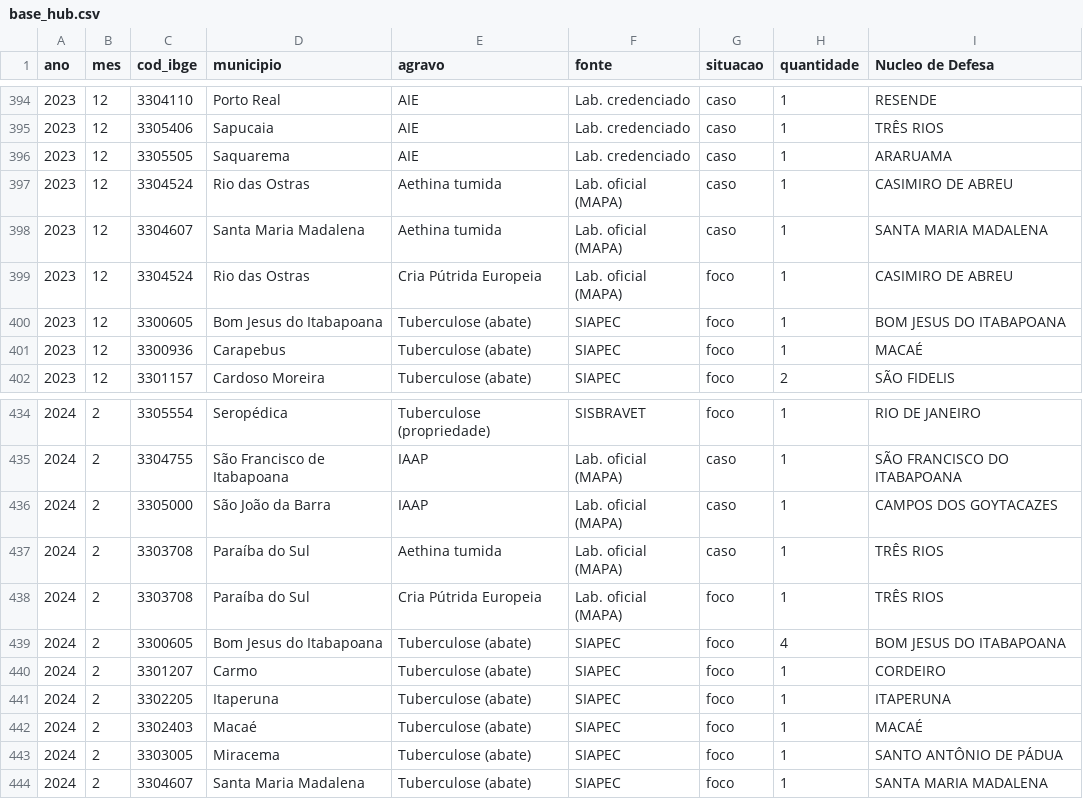
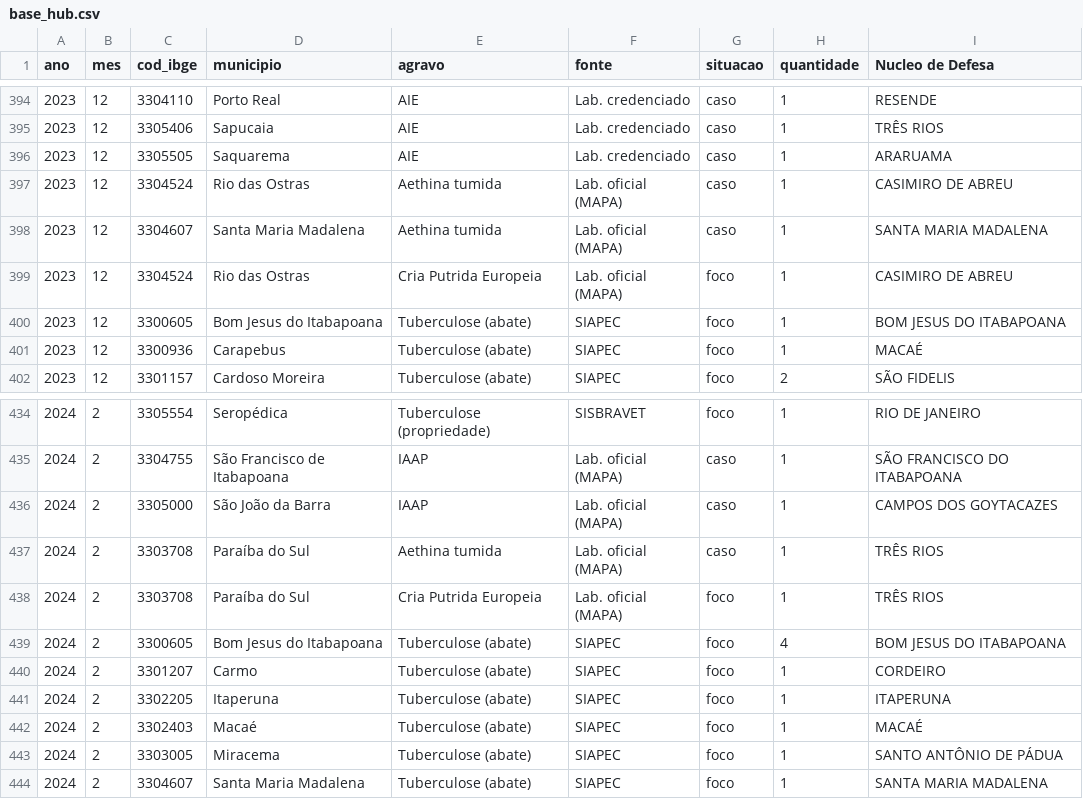
Before and after one commit to apoiocdsa/Boletim-Geoepidemiologico-SEAPPADI-RJ, a CSV file: base_hub.csv, drawn as a sheet; only a part is shown, gaps mark what is left out.

Commit message:
Add files via upload

```diff
--- a/base_hub.csv
+++ b/base_hub.csv
@@ -398,3 +398,3 @@ ano;mes;cod_ibge;municipio;agravo;fonte;situacao;quantidade;Nucleo de Defesa
 2023;12;3304607;Santa Maria Madalena;Aethina tumida;Lab. oficial (MAPA);caso;1;SANTA MARIA MADALENA
-2023;12;3304524;Rio das Ostras;Cria Pútrida Europeia;Lab. oficial (MAPA);foco;1;CASIMIRO DE ABREU
+2023;12;3304524;Rio das Ostras;Cria Putrida Europeia;Lab. oficial (MAPA);foco;1;CASIMIRO DE ABREU
 2023;12;3300605;Bom Jesus do Itabapoana;Tuberculose (abate);SIAPEC;foco;1;BOM JESUS DO ITABAPOANA
@@ -437,3 +437,3 @@ ano;mes;cod_ibge;municipio;agravo;fonte;situacao;quantidade;Nucleo de Defesa
 2024;2;3303708;Paraíba do Sul;Aethina tumida;Lab. oficial (MAPA);caso;1;TRÊS RIOS
-2024;2;3303708;Paraíba do Sul;Cria Pútrida Europeia;Lab. oficial (MAPA);foco;1;TRÊS RIOS
+2024;2;3303708;Paraíba do Sul;Cria Putrida Europeia;Lab. oficial (MAPA);foco;1;TRÊS RIOS
 2024;2;3300605;Bom Jesus do Itabapoana;Tuberculose (abate);SIAPEC;foco;4;BOM JESUS DO ITABAPOANA
```
